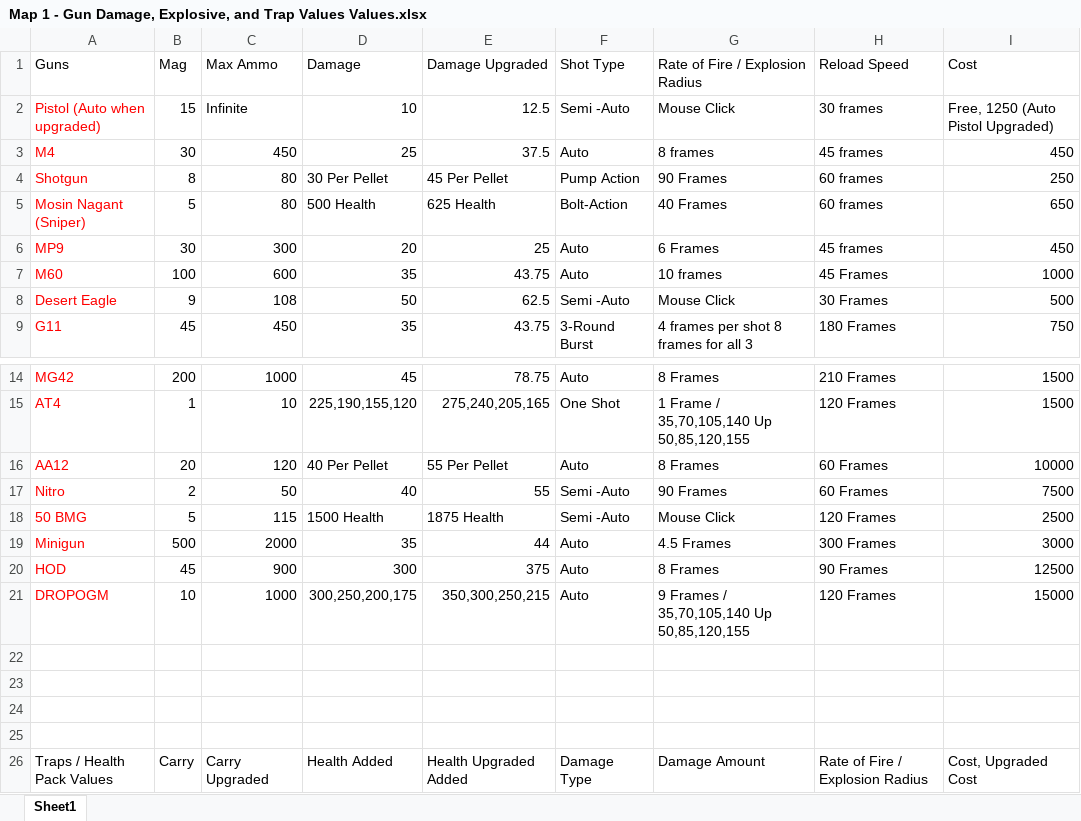
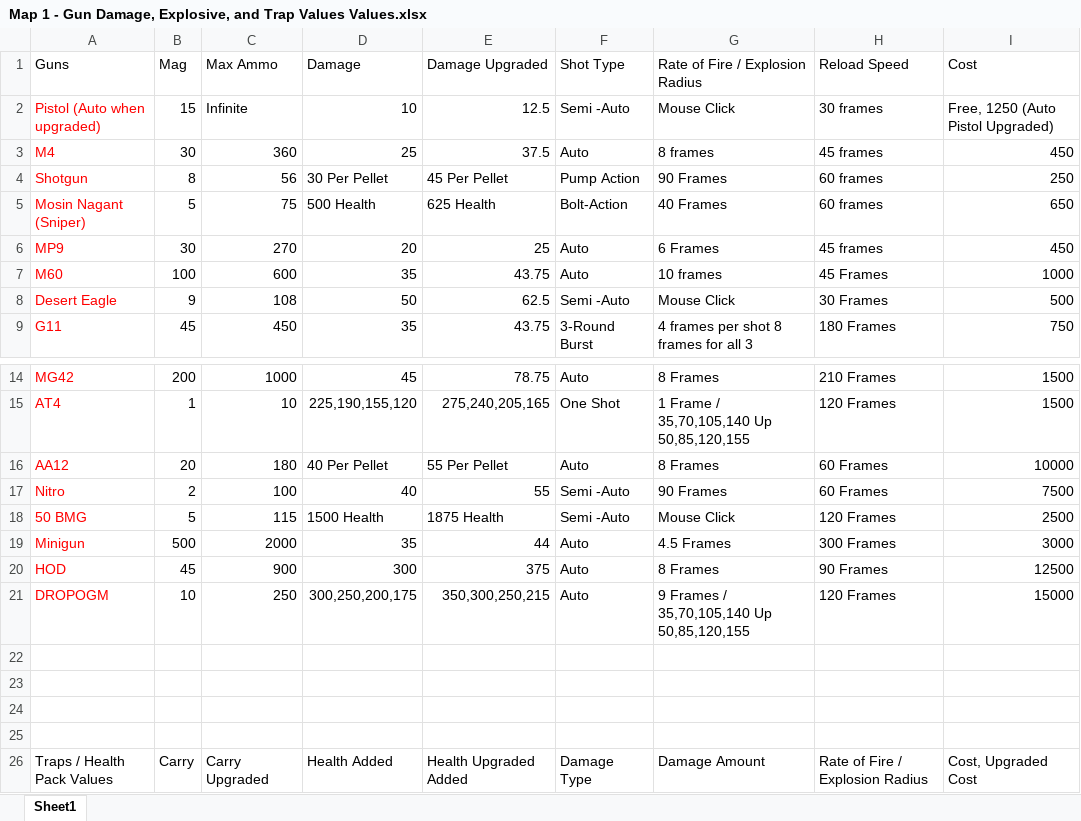
Before and after one commit to vgoat/Endless-Repository, an Excel workbook: Map 1 - Gun Damage, Explosive, and Trap Values Values.xlsx, sheet Sheet1, drawn as a sheet; only a part is shown, gaps mark what is left out; values as stored, in another font and other column widths than the file's, no borders; the diff names each change by its address in the sheet, - before the commit and + after, or states it on an @@ line.

Commit message:
Adding Documents / Value Changes
Added document for ideas for the next maps /

```diff
--- a/Map 1 - Gun Damage, Explosive, and Trap Values Values.xlsx (sheet Sheet1)
+++ b/Map 1 - Gun Damage, Explosive, and Trap Values Values.xlsx (sheet Sheet1)
-C3 (Max Ammo): 450
+C3 (Max Ammo): 360
-C4 (Max Ammo): 80
+C4 (Max Ammo): 56
-C5 (Max Ammo): 80
+C5 (Max Ammo): 75
-C6 (Max Ammo): 300
+C6 (Max Ammo): 270
-C16 (Max Ammo): 120
+C16 (Max Ammo): 180
-C17 (Max Ammo): 50
+C17 (Max Ammo): 100
-C21 (Max Ammo): 1000
+C21 (Max Ammo): 250
```
Also changed, not shown: 2 other files.
